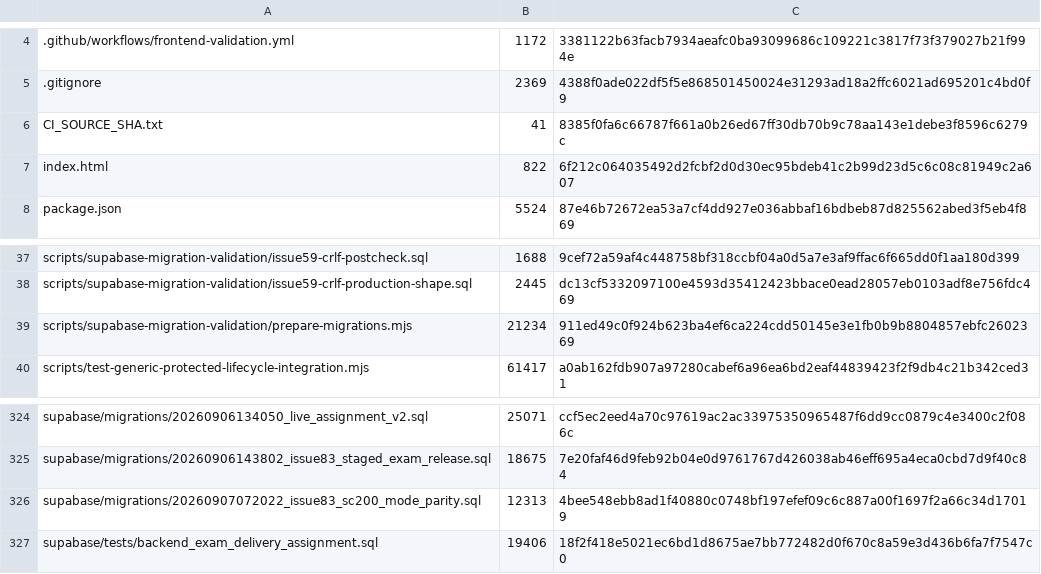
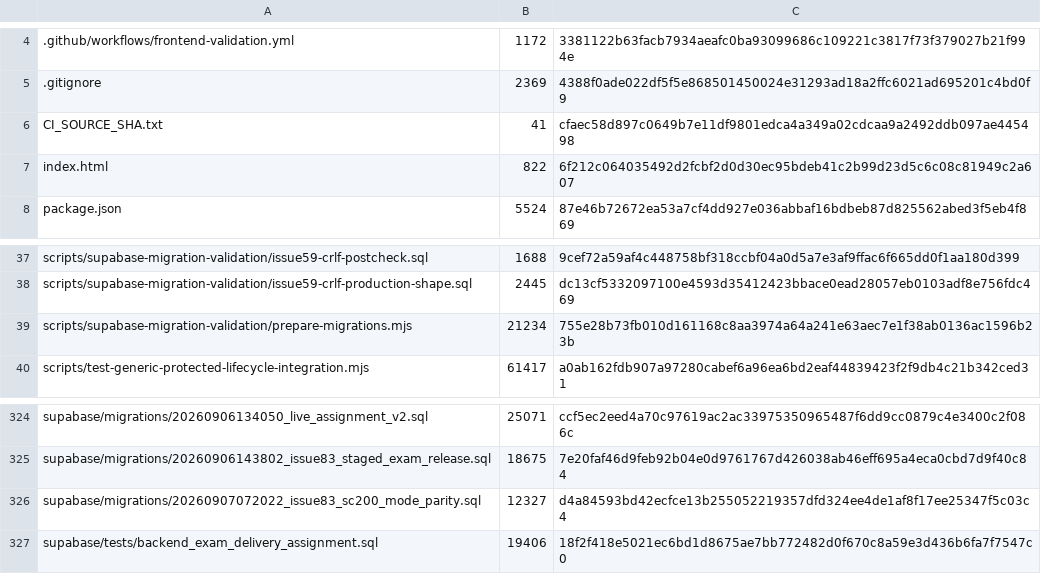
Before and after one commit to SAFFR0NM0NEY/cert-sim-platform-ci-public, a TSV file: CI_EXPORT_MANIFEST.tsv, drawn as a sheet; only a part is shown, gaps mark what is left out; the diff names each change by its address in the sheet, - before the commit and + after, or states it on an @@ line.

```diff
--- a/CI_EXPORT_MANIFEST.tsv
+++ b/CI_EXPORT_MANIFEST.tsv
-C6: 8385f0fa6c66787f661a0b26ed67ff30db70b9c78aa143e1debe3f8596c6279c
+C6: cfaec58d897c0649b7e11df9801edca4a349a02cdcaa9a2492ddb097ae445498
-C39: 911ed49c0f924b623ba4ef6ca224cdd50145e3e1fb0b9b8804857ebfc2602369
+C39: 755e28b73fb010d161168c8aa3974a64a241e63aec7e1f38ab0136ac1596b23b
-B326: 12313
+B326: 12327
-C326: 4bee548ebb8ad1f40880c0748bf197efef09c6c887a00f1697f2a66c34d17019
+C326: d4a84593bd42ecfce13b255052219357dfd324ee4de1af8f17ee25347f5c03c4
```
Also changed, not shown: 3 other files.
